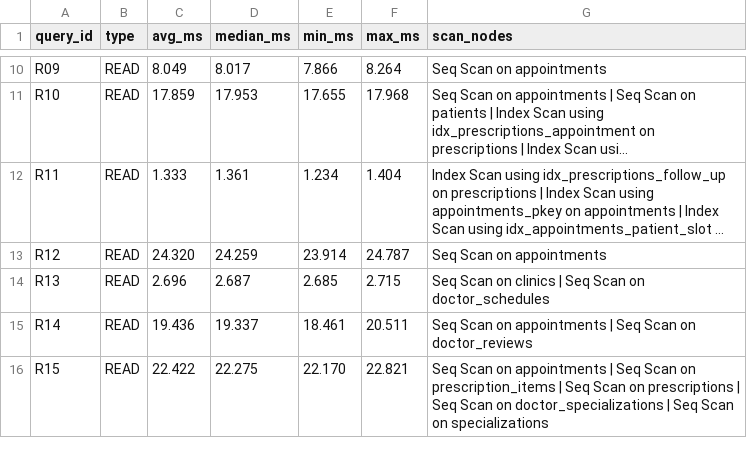
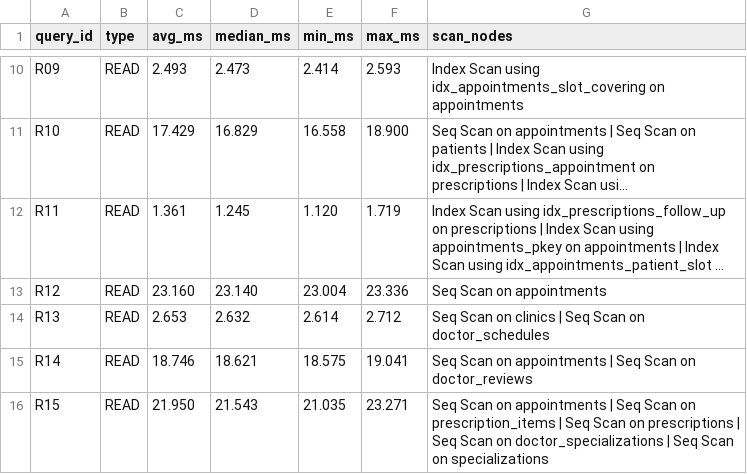
Before and after one commit to Suryanshpandey07/DE_Project_2026, a CSV file: benchmarks/results/before/summary.csv, drawn as a sheet; only a part is shown, gaps mark what is left out; long unchanged cells end in …; the diff covers the shown part only; the diff names each change by its address in the sheet, - before the commit and + after, or states it on an @@ line.

```diff
--- a/benchmarks/results/before/summary.csv
+++ b/benchmarks/results/before/summary.csv
-C10 (avg_ms): 8.049
+C10 (avg_ms): 2.493
-D10 (median_ms): 8.017
+D10 (median_ms): 2.473
-E10 (min_ms): 7.866
+E10 (min_ms): 2.414
-F10 (max_ms): 8.264
+F10 (max_ms): 2.593
-G10 (scan_nodes): Seq Scan on appointments
+G10 (scan_nodes): Index Scan using idx_appointments_slot_covering on appointments
-C11 (avg_ms): 17.859
+C11 (avg_ms): 17.429
-D11 (median_ms): 17.953
+D11 (median_ms): 16.829
-E11 (min_ms): 17.655
+E11 (min_ms): 16.558
-F11 (max_ms): 17.968
+F11 (max_ms): 18.900
-C12 (avg_ms): 1.333
+C12 (avg_ms): 1.361
-D12 (median_ms): 1.361
+D12 (median_ms): 1.245
-E12 (min_ms): 1.234
+E12 (min_ms): 1.120
-F12 (max_ms): 1.404
+F12 (max_ms): 1.719
-C13 (avg_ms): 24.320
+C13 (avg_ms): 23.160
-D13 (median_ms): 24.259
+D13 (median_ms): 23.140
-E13 (min_ms): 23.914
+E13 (min_ms): 23.004
-F13 (max_ms): 24.787
+F13 (max_ms): 23.336
-C14 (avg_ms): 2.696
+C14 (avg_ms): 2.653
-D14 (median_ms): 2.687
+D14 (median_ms): 2.632
-E14 (min_ms): 2.685
+E14 (min_ms): 2.614
-F14 (max_ms): 2.715
+F14 (max_ms): 2.712
-C15 (avg_ms): 19.436
+C15 (avg_ms): 18.746
-D15 (median_ms): 19.337
+D15 (median_ms): 18.621
-E15 (min_ms): 18.461
+E15 (min_ms): 18.575
-F15 (max_ms): 20.511
+F15 (max_ms): 19.041
-C16 (avg_ms): 22.422
+C16 (avg_ms): 21.950
-D16 (median_ms): 22.275
+D16 (median_ms): 21.543
-E16 (min_ms): 22.170
+E16 (min_ms): 21.035
-F16 (max_ms): 22.821
+F16 (max_ms): 23.271
```
Also changed, not shown: 98 edited cells elsewhere in this file, 32 other files.
